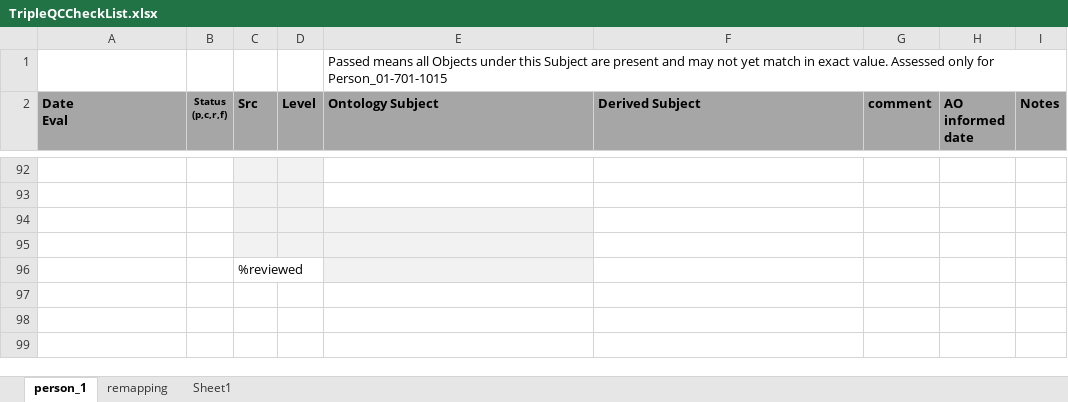
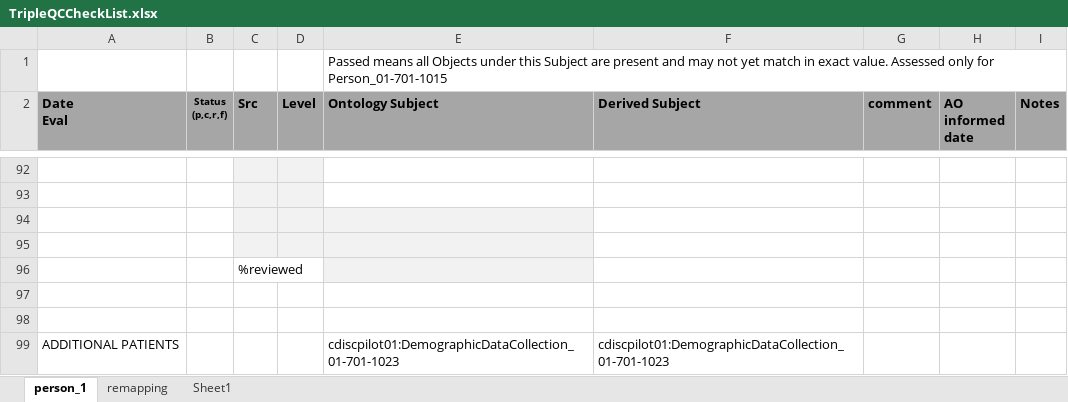
Before and after one commit to phuse-org/CTDasRDF, an Excel workbook: r/validation/TripleQCCheckList.xlsx, sheet person_1, drawn as a sheet; only a part is shown, gaps mark what is left out; values as stored, in another font and other column widths than the file's, no borders; conditional formats not drawn; the diff names each change by its address in the sheet, - before the commit and + after, or states it on an @@ line.

Commit message:
additional updates. Awaiting discussion on next steps for VS

```diff
--- a/r/validation/TripleQCCheckList.xlsx (sheet person_1)
+++ b/r/validation/TripleQCCheckList.xlsx (sheet person_1)
+row 97: (empty)
+row 98: (empty)
+row 99: ADDITIONAL PATIENTS |  |  |  | cdiscpilot01:DemographicDataCollection_01-701-1023 | cdiscpilot01:DemographicDataCollection_01-701-1023
```
Also changed, not shown: sheet Sheet1, 10 other files.
